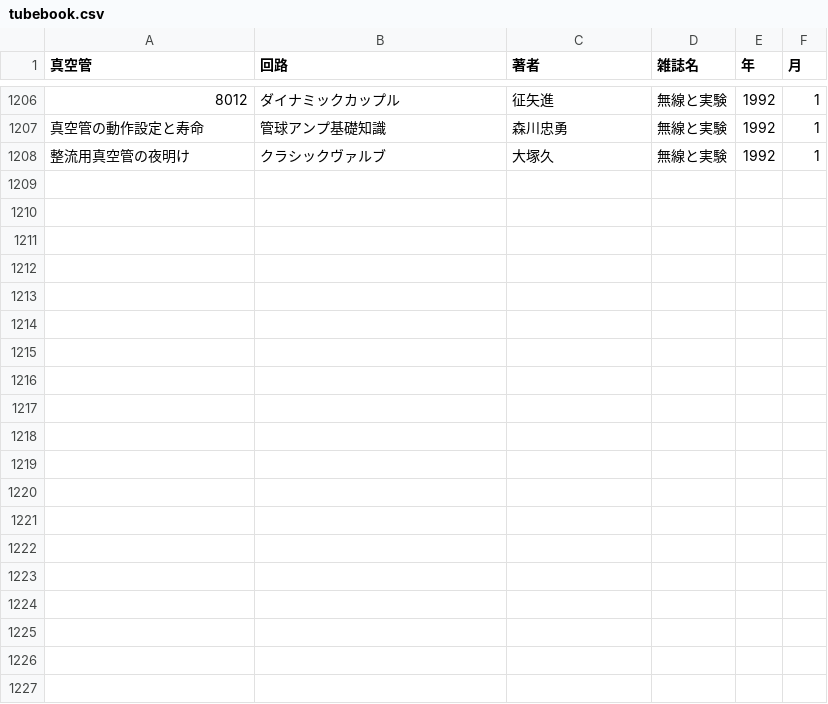
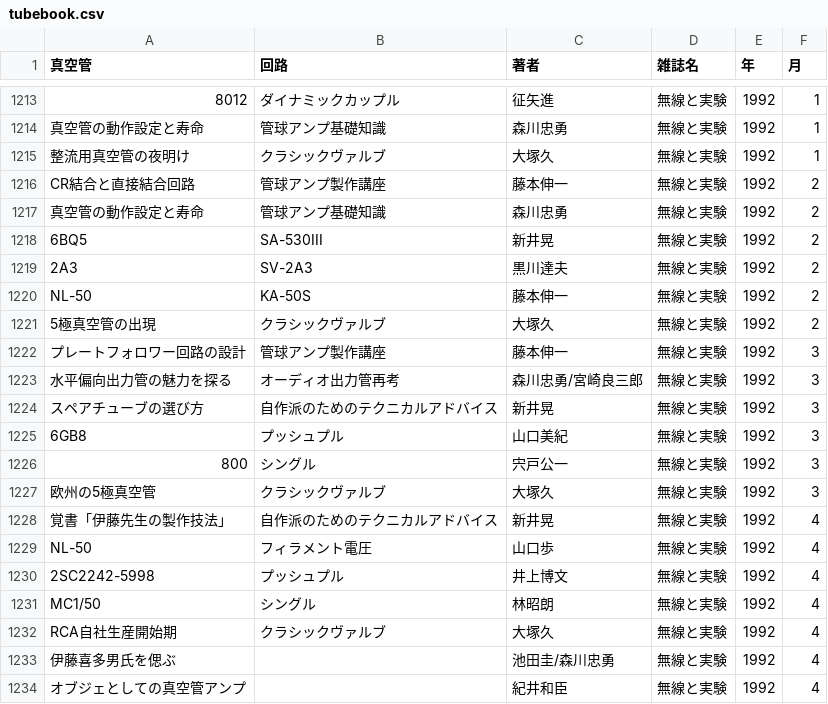
Before and after one commit to ebijun/tubes, a CSV file: tubebook.csv, drawn as a sheet; only a part is shown, gaps mark what is left out; the diff covers the shown part only; the diff names each change by its address in the sheet, - before the commit and + after, or states it on an @@ line.

Commit message:
1992/3-5

```diff
--- a/tubebook.csv
+++ b/tubebook.csv
+row 1216: CR結合と直接結合回路 | 管球アンプ製作講座 | 藤本伸一 | 無線と実験 | 1992 | 2
+row 1217: 真空管の動作設定と寿命 | 管球アンプ基礎知識 | 森川忠勇 | 無線と実験 | 1992 | 2
+row 1218: 6BQ5 | SA-530III | 新井晃 | 無線と実験 | 1992 | 2
+row 1219: 2A3 | SV-2A3 | 黒川達夫 | 無線と実験 | 1992 | 2
+row 1220: NL-50 | KA-50S | 藤本伸一 | 無線と実験 | 1992 | 2
+row 1221: 5極真空管の出現 | クラシックヴァルブ | 大塚久 | 無線と実験 | 1992 | 2
+row 1222: プレートフォロワー回路の設計 | 管球アンプ製作講座 | 藤本伸一 | 無線と実験 | 1992 | 3
+row 1223: 水平偏向出力管の魅力を探る | オーディオ出力管再考 | 森川忠勇/宮崎良三郎 | 無線と実験 | 1992 | 3
+row 1224: スペアチューブの選び方 | 自作派のためのテクニカルアドバイス | 新井晃 | 無線と実験 | 1992 | 3
+row 1225: 6GB8 | プッシュプル | 山口美紀 | 無線と実験 | 1992 | 3
+row 1226: 800 | シングル | 宍戸公一 | 無線と実験 | 1992 | 3
+row 1227: 欧州の5極真空管 | クラシックヴァルブ | 大塚久 | 無線と実験 | 1992 | 3
+row 1228: 覚書「伊藤先生の製作技法」 | 自作派のためのテクニカルアドバイス | 新井晃 | 無線と実験 | 1992 | 4
+row 1229: NL-50 | フィラメント電圧 | 山口歩 | 無線と実験 | 1992 | 4
+row 1230: 2SC2242-5998 | プッシュプル | 井上博文 | 無線と実験 | 1992 | 4
+row 1231: MC1/50 | シングル | 林昭朗 | 無線と実験 | 1992 | 4
+row 1232: RCA自社生産開始期 | クラシックヴァルブ | 大塚久 | 無線と実験 | 1992 | 4
+row 1233: 伊藤喜多男氏を偲ぶ |  | 池田圭/森川忠勇 | 無線と実験 | 1992 | 4
+row 1234: オブジェとしての真空管アンプ |  | 紀井和臣 | 無線と実験 | 1992 | 4
```
Also changed, not shown: 7 added rows elsewhere in this file.
